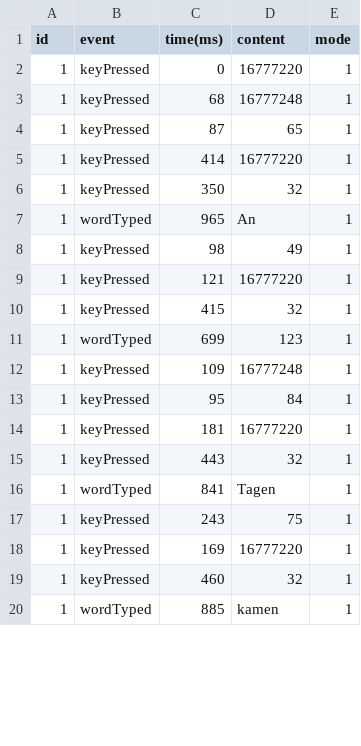
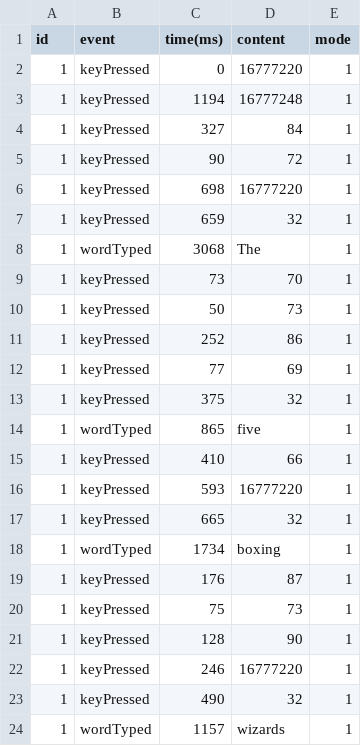
Before and after one commit to ITT-21SS-UR/assignment-5-text-entry-bs2, a CSV file: result_1_1.csv, drawn as a sheet; only a part is shown; the diff covers the shown part only.

```diff
--- a/result_1_1.csv
+++ b/result_1_1.csv
@@ -2,19 +2,23 @@ id,event,time(ms),content,mode
 1,keyPressed,0,16777220,1
-1,keyPressed,68,16777248,1
-1,keyPressed,87,65,1
-1,keyPressed,414,16777220,1
-1,keyPressed,350,32,1
-1,wordTyped,965,An,1
-1,keyPressed,98,49,1
-1,keyPressed,121,16777220,1
-1,keyPressed,415,32,1
-1,wordTyped,699,123,1
-1,keyPressed,109,16777248,1
-1,keyPressed,95,84,1
-1,keyPressed,181,16777220,1
-1,keyPressed,443,32,1
-1,wordTyped,841,Tagen,1
-1,keyPressed,243,75,1
-1,keyPressed,169,16777220,1
-1,keyPressed,460,32,1
-1,wordTyped,885,kamen,1
+1,keyPressed,1194,16777248,1
+1,keyPressed,327,84,1
+1,keyPressed,90,72,1
+1,keyPressed,698,16777220,1
+1,keyPressed,659,32,1
+1,wordTyped,3068,The,1
+1,keyPressed,73,70,1
+1,keyPressed,50,73,1
+1,keyPressed,252,86,1
+1,keyPressed,77,69,1
+1,keyPressed,375,32,1
+1,wordTyped,865,five,1
+1,keyPressed,410,66,1
+1,keyPressed,593,16777220,1
+1,keyPressed,665,32,1
+1,wordTyped,1734,boxing,1
+1,keyPressed,176,87,1
+1,keyPressed,75,73,1
+1,keyPressed,128,90,1
+1,keyPressed,246,16777220,1
+1,keyPressed,490,32,1
+1,wordTyped,1157,wizards,1
```
Also changed, not shown: 6 added rows and 28 edited cells elsewhere in this file, result_0_1.csv, result_0_2.csv, 8 other files.
